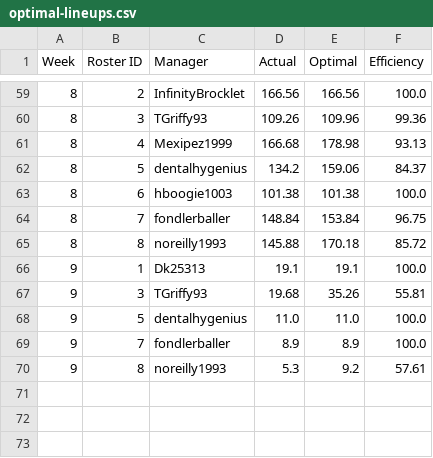
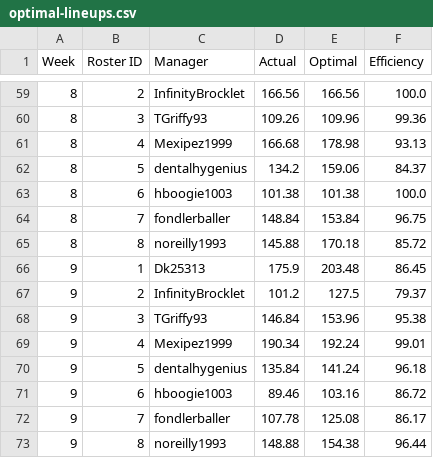
Before and after one commit to AvengersPregameFFL/avengers-pregame-league-hq, a CSV file: data/optimal-lineups.csv, drawn as a sheet; only a part is shown, gaps mark what is left out.

```diff
--- a/data/optimal-lineups.csv
+++ b/data/optimal-lineups.csv
@@ -65,6 +65,9 @@ Week,Roster ID,Manager,Actual,Optimal,Efficiency
 8,8,noreilly1993,145.88,170.18,85.72
-9,1,Dk25313,19.1,19.1,100.0
-9,3,TGriffy93,19.68,35.26,55.81
-9,5,dentalhygenius,11.0,11.0,100.0
-9,7,fondlerballer,8.9,8.9,100.0
-9,8,noreilly1993,5.3,9.2,57.61
+9,1,Dk25313,175.9,203.48,86.45
+9,2,InfinityBrocklet,101.2,127.5,79.37
+9,3,TGriffy93,146.84,153.96,95.38
+9,4,Mexipez1999,190.34,192.24,99.01
+9,5,dentalhygenius,135.84,141.24,96.18
+9,6,hboogie1003,89.46,103.16,86.72
+9,7,fondlerballer,107.78,125.08,86.17
+9,8,noreilly1993,148.88,154.38,96.44
```
Also changed, not shown: 1 other file.
